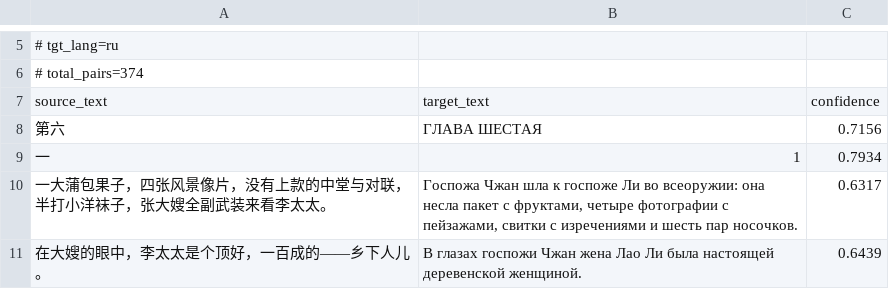
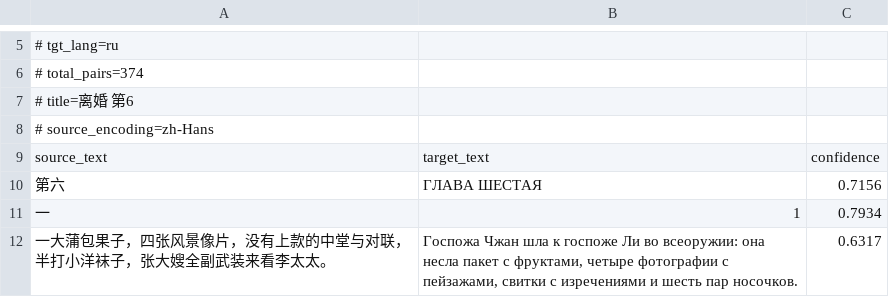
Before and after one commit to xiaolanchong/congshu, a TSV file: cangshu/zhongwen/xiandai/LaoShe/LiHun/parallel/06.tsv, drawn as a sheet; only a part is shown, gaps mark what is left out; the shorter side is filled out with more unchanged rows; the diff names each change by its address in the sheet, - before the commit and + after, or states it on an @@ line.

```diff
--- a/cangshu/zhongwen/xiandai/LaoShe/LiHun/parallel/06.tsv
+++ b/cangshu/zhongwen/xiandai/LaoShe/LiHun/parallel/06.tsv
+row 7: # title=离婚 第6
+row 8: # source_encoding=zh-Hans
```
Also changed, not shown: cangshu/zhongwen/xiandai/LaoShe/LiHun/parallel/01.tsv, cangshu/zhongwen/xiandai/LaoShe/LiHun/parallel/02.tsv, 21 other files.
